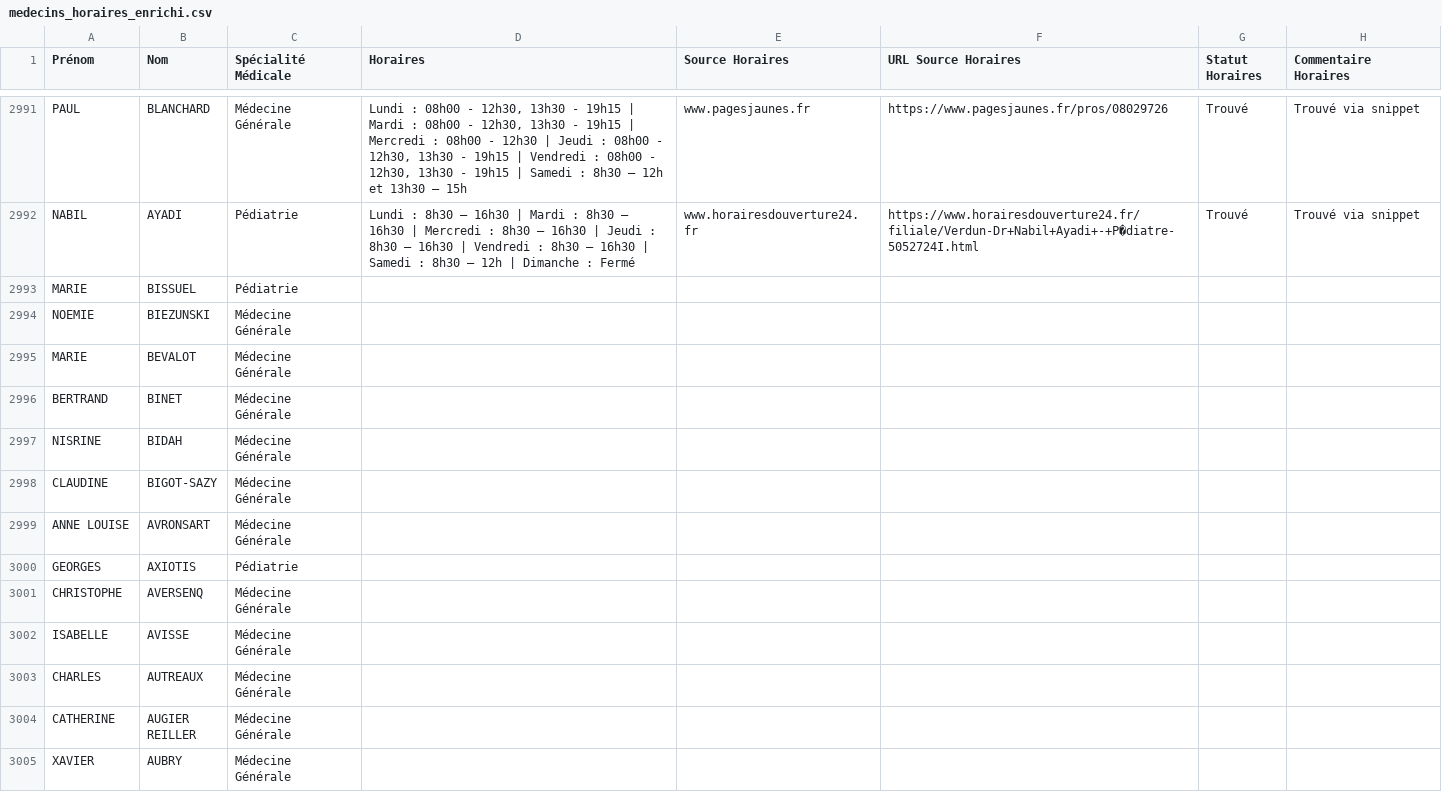
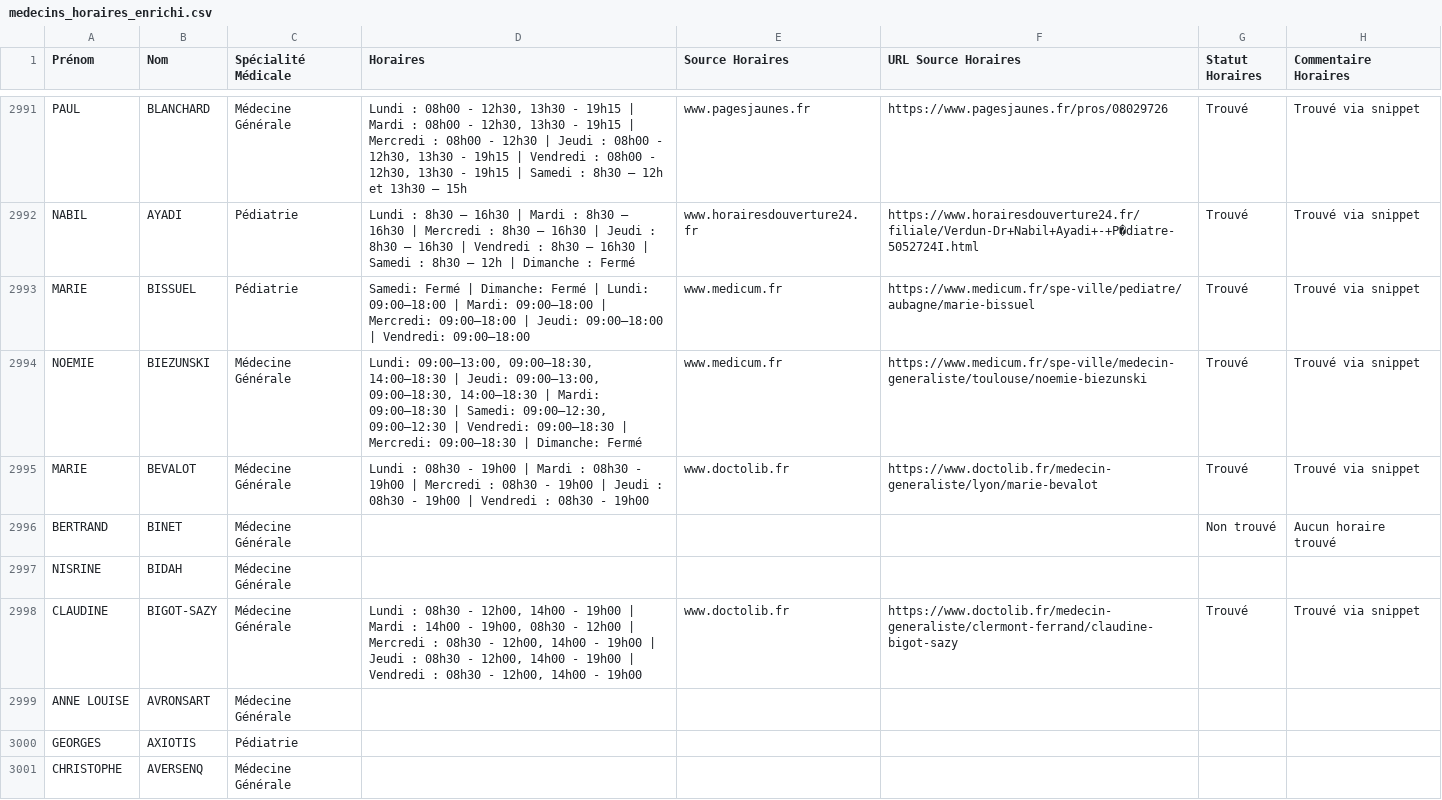
Before and after one commit to tsimokaza01-source/URL-9, a CSV file: medecins_horaires_enrichi.csv, drawn as a sheet; only a part is shown, gaps mark what is left out; the shorter side is filled out with more unchanged rows.

```diff
--- a/medecins_horaires_enrichi.csv
+++ b/medecins_horaires_enrichi.csv
@@ -2992,8 +2992,8 @@ PAUL;BLANCHARD;Médecine Générale;Lundi : 08h00 - 12h30, 13h30 - 19h15 | Mardi
 NABIL;AYADI;Pédiatrie;Lundi : 8h30 – 16h30 | Mardi : 8h30 – 16h30 | Mercredi : 8h30 – 16h30 | Jeudi : 8h30 – 16h30 | Vendredi : 8h30 – 16h30 | Samedi : 8h30 – 12h | Dimanche : Fermé;www.horairesdouverture24.fr;https://www.horairesdouverture24.fr/filiale/Verdun-Dr+Nabil+Ayadi+-+P�diatre-5052724I.html;Trouvé;Trouvé via snippet
-MARIE;BISSUEL;Pédiatrie;;;;;
-NOEMIE;BIEZUNSKI;Médecine Générale;;;;;
-MARIE;BEVALOT;Médecine Générale;;;;;
-BERTRAND;BINET;Médecine Générale;;;;;
+MARIE;BISSUEL;Pédiatrie;Samedi: Fermé | Dimanche: Fermé | Lundi: 09:00–18:00 | Mardi: 09:00–18:00 | Mercredi: 09:00–18:00 | Jeudi: 09:00–18:00 | Vendredi: 09:00–18:00;www.medicum.fr;https://www.medicum.fr/spe-ville/pediatre/aubagne/marie-bissuel;Trouvé;Trouvé via snippet
+NOEMIE;BIEZUNSKI;Médecine Générale;Lundi: 09:00–13:00, 09:00–18:30, 14:00–18:30 | Jeudi: 09:00–13:00, 09:00–18:30, 14:00–18:30 | Mardi: 09:00–18:30 | Samedi: 09:00–12:30, 09:00–12:30 | Vendredi: 09:00–18:30 | Mercredi: 09:00–18:30 | Dimanche: Fermé;www.medicum.fr;https://www.medicum.fr/spe-ville/medecin-generaliste/toulouse/noemie-biezunski;Trouvé;Trouvé via snippet
+MARIE;BEVALOT;Médecine Générale;Lundi : 08h30 - 19h00 | Mardi : 08h30 - 19h00 | Mercredi : 08h30 - 19h00 | Jeudi : 08h30 - 19h00 | Vendredi : 08h30 - 19h00;www.doctolib.fr;https://www.doctolib.fr/medecin-generaliste/lyon/marie-bevalot;Trouvé;Trouvé via snippet
+BERTRAND;BINET;Médecine Générale;;;;Non trouvé;Aucun horaire trouvé
 NISRINE;BIDAH;Médecine Générale;;;;;
-CLAUDINE;BIGOT-SAZY;Médecine Générale;;;;;
+CLAUDINE;BIGOT-SAZY;Médecine Générale;Lundi : 08h30 - 12h00, 14h00 - 19h00 | Mardi : 14h00 - 19h00, 08h30 - 12h00 | Mercredi : 08h30 - 12h00, 14h00 - 19h00 | Jeudi : 08h30 - 12h00, 14h00 - 19h00 | Vendredi : 08h30 - 12h00, 14h00 - 19h00;www.doctolib.fr;https://www.doctolib.fr/medecin-generaliste/clermont-ferrand/claudine-bigot-sazy;Trouvé;Trouvé via snippet
 ANNE LOUISE;AVRONSART;Médecine Générale;;;;;
```
